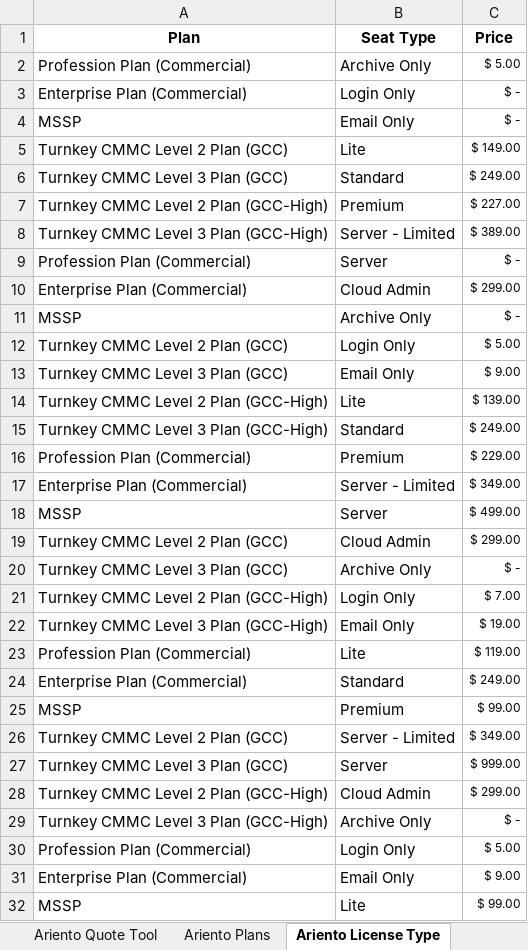
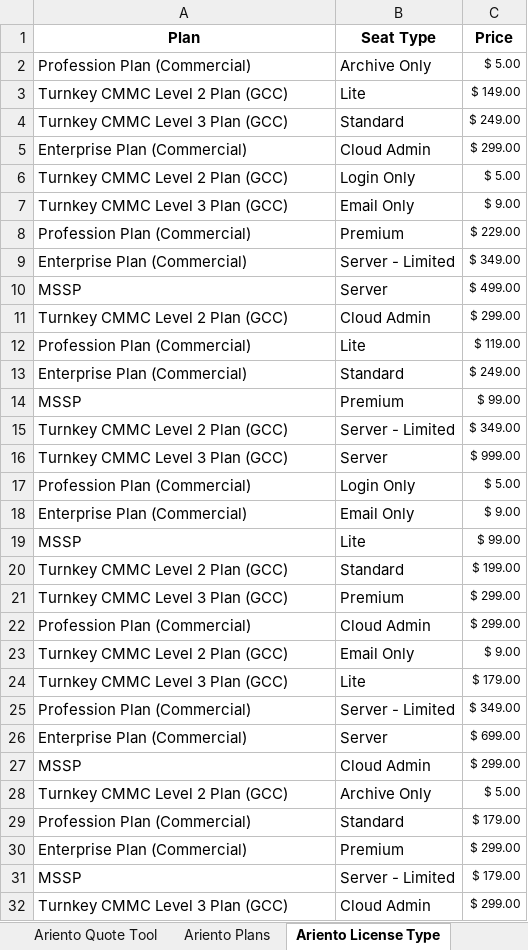
Before and after one commit to Robi-Show/Quote-Tool, an Excel workbook: Ariento Pricing 2025.xlsx, sheet Ariento License Type, drawn as a sheet; only a part is shown; the shorter side is filled out with more unchanged rows; values as stored, in another font and other column widths than the file's, no borders; the diff covers the shown part only; the diff names each change by its address in the sheet, - before the commit and + after, or states it on an @@ line.

```diff
--- a/Ariento Pricing 2025.xlsx (sheet Ariento License Type)
+++ b/Ariento Pricing 2025.xlsx (sheet Ariento License Type)
-row 3: Enterprise Plan (Commercial) | Login Only | $ -
-row 4: MSSP | Email Only | $ -
-row 7: Turnkey CMMC Level 2 Plan (GCC-High) | Premium | $ 227.00
-row 8: Turnkey CMMC Level 3 Plan (GCC-High) | Server - Limited | $ 389.00
-row 9: Profession Plan (Commercial) | Server | $ -
-row 11: MSSP | Archive Only | $ -
-row 14: Turnkey CMMC Level 2 Plan (GCC-High) | Lite | $ 139.00
-row 15: Turnkey CMMC Level 3 Plan (GCC-High) | Standard | $ 249.00
-row 20: Turnkey CMMC Level 3 Plan (GCC) | Archive Only | $ -
-row 21: Turnkey CMMC Level 2 Plan (GCC-High) | Login Only | $ 7.00
-row 22: Turnkey CMMC Level 3 Plan (GCC-High) | Email Only | $ 19.00
-row 28: Turnkey CMMC Level 2 Plan (GCC-High) | Cloud Admin | $ 299.00
-row 29: Turnkey CMMC Level 3 Plan (GCC-High) | Archive Only | $ -
```
Also changed, not shown: 14 removed rows elsewhere in this sheet, sheet Ariento Plans.
